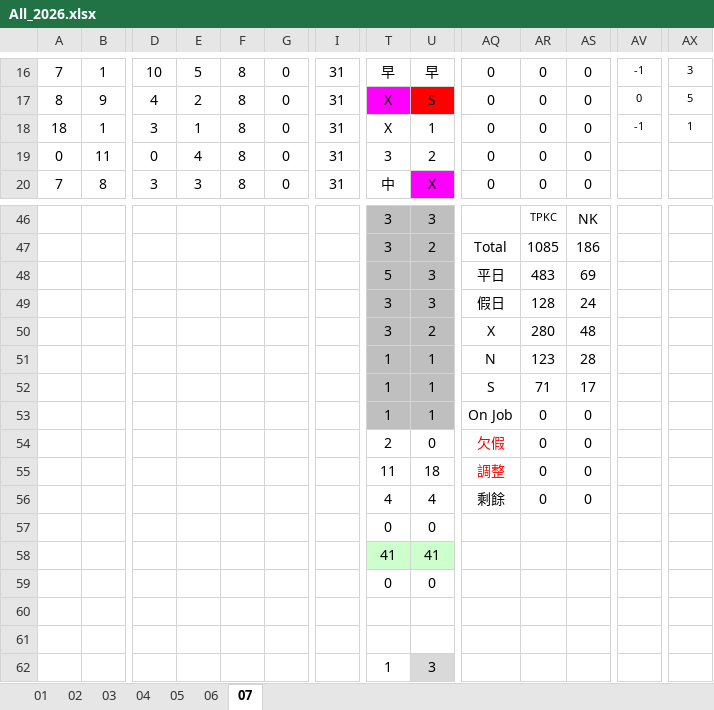
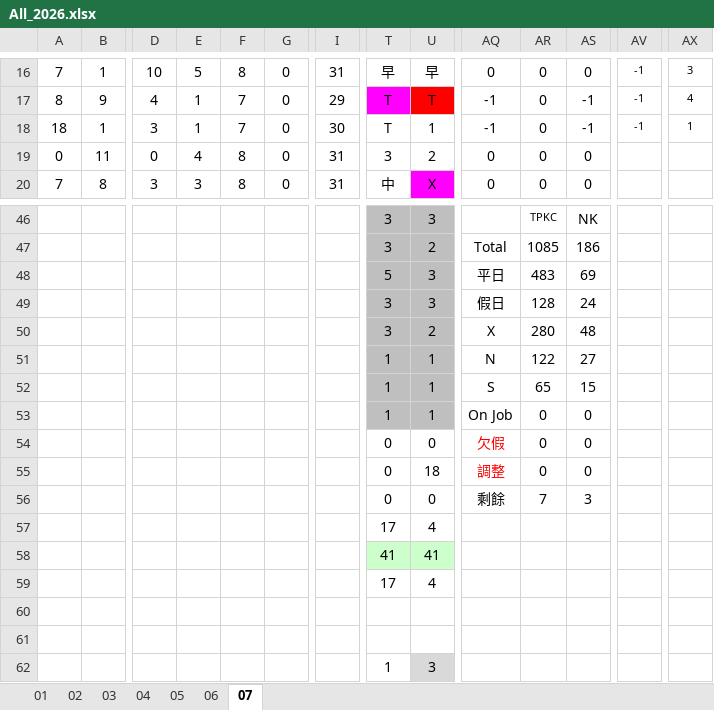
Before and after one commit to JasonHsuFet/Working_Shift, an Excel workbook: All_2026.xlsx, sheet 07, drawn as a sheet; only a part is shown, gaps mark what is left out; values as stored, in another font and other column widths than the file's, no borders; conditional formats not drawn; the diff covers the shown part only; the diff names each change by its address in the sheet, - before the commit and + after, or states it on an @@ line.

```diff
--- a/All_2026.xlsx (sheet 07)
+++ b/All_2026.xlsx (sheet 07)
-E17: 2
+E17: 1
-F17:F18: 8
+F17:F18: 7
-I17: 31
+I17: 29
-T17:T18: X
+T17:T18: T
-U17: S
+U17: T
-AQ17:AQ18: 0
+AQ17:AQ18: -1
-AS17:AS18: 0
+AS17:AS18: -1
-AV17: 0
+AV17: -1
-AX17: 5
+AX17: 4
-I18: 31
+I18: 30
-AR51: 123
+AR51: 122
-AS51: 28
+AS51: 27
-AR52: 71
+AR52: 65
-AS52: 17
+AS52: 15
-T54: 2
+T54: 0
-T55: 11
+T55: 0
-T56: 4
+T56: 0
-U56: 4
+U56: 0
-AR56: 0
+AR56: 7
-AS56: 0
+AS56: 3
-T57: 0
+T57: 17
-U57: 0
+U57: 4
-T59: 0
+T59: 17
-U59: 0
+U59: 4
```
Also changed, not shown: 3 added rows, 3 hidden or unhidden rows, 69 edited cells and cell formats elsewhere in this sheet.
